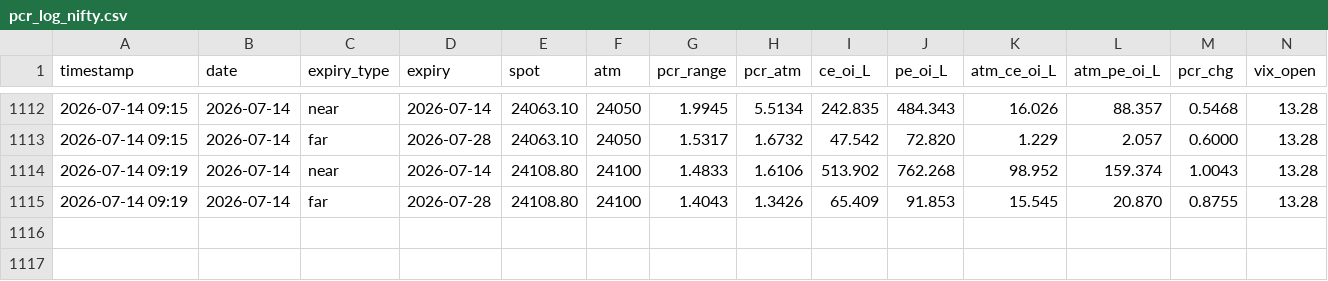
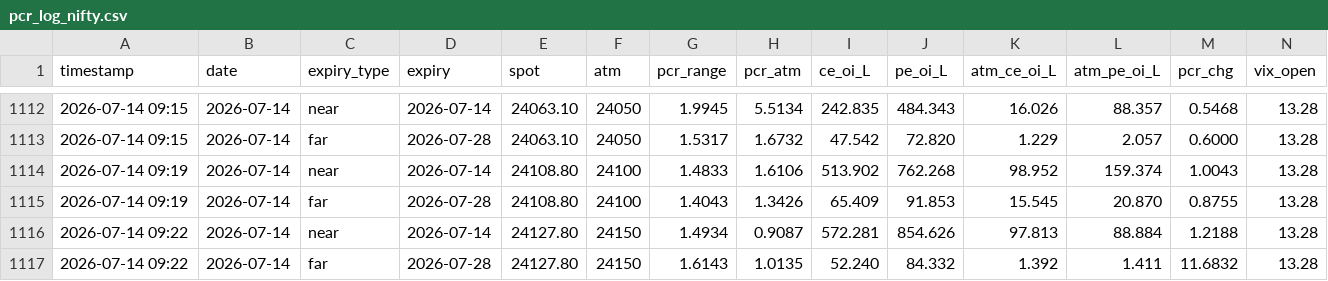
Before and after one commit to rajishnse-alt/diagonal-calanderstrategy, a CSV file: pcr_data/pcr_log_nifty.csv, drawn as a sheet; only a part is shown, gaps mark what is left out; rows hold the shown columns only; the diff names each change by its address in the sheet, - before the commit and + after, or states it on an @@ line.

Commit message:
PCR log 2026-07-14 09:22 IST

```diff
--- a/pcr_data/pcr_log_nifty.csv
+++ b/pcr_data/pcr_log_nifty.csv
+row 1116: 2026-07-14 09:22 | 2026-07-14 | near | 2026-07-14 | 24127.80 | 24150 | 1.4934 | 0.9087 | 572.281 | 854.626 | 97.813 | 88.884 | 1.2188 | 13.28
+row 1117: 2026-07-14 09:22 | 2026-07-14 | far | 2026-07-28 | 24127.80 | 24150 | 1.6143 | 1.0135 | 52.240 | 84.332 | 1.392 | 1.411 | 11.6832 | 13.28
```
